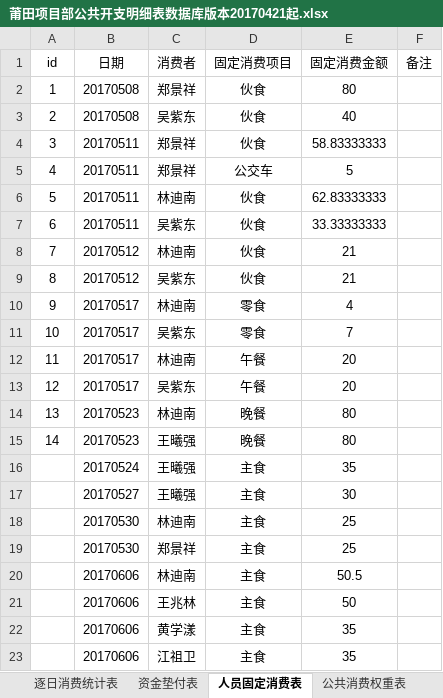
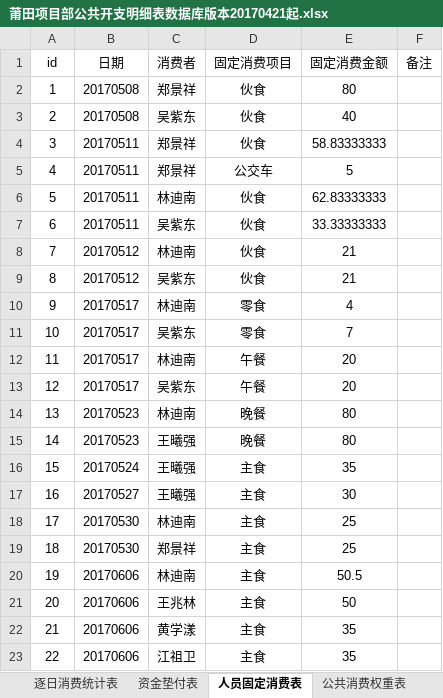
Before and after one commit to zjkl19/reimburse, an Excel workbook: 莆田项目部公共开支明细表数据库版本20170421起.xlsx, sheet 人员固定消费表, drawn as a sheet; values as stored, in another font and other column widths than the file's, no borders; the diff names each change by its address in the sheet, - before the commit and + after, or states it on an @@ line.

```diff
--- a/莆田项目部公共开支明细表数据库版本20170421起.xlsx (sheet 人员固定消费表)
+++ b/莆田项目部公共开支明细表数据库版本20170421起.xlsx (sheet 人员固定消费表)
-A16 (id): (empty)
+A16 (id): 15
-A17 (id): (empty)
+A17 (id): 16
-A18 (id): (empty)
+A18 (id): 17
-A19 (id): (empty)
+A19 (id): 18
-A20 (id): (empty)
+A20 (id): 19
-A21 (id): (empty)
+A21 (id): 20
-A22 (id): (empty)
+A22 (id): 21
-A23 (id): (empty)
+A23 (id): 22
```
Also changed, not shown: sheet 资金垫付表, 20170801~20170822莆田施工监工项目部报销/201708101~20170822报销统计表.xlsx, 莆田项目部公共开支明细表数据库版本20170619起.xlsx, 12 other files.
